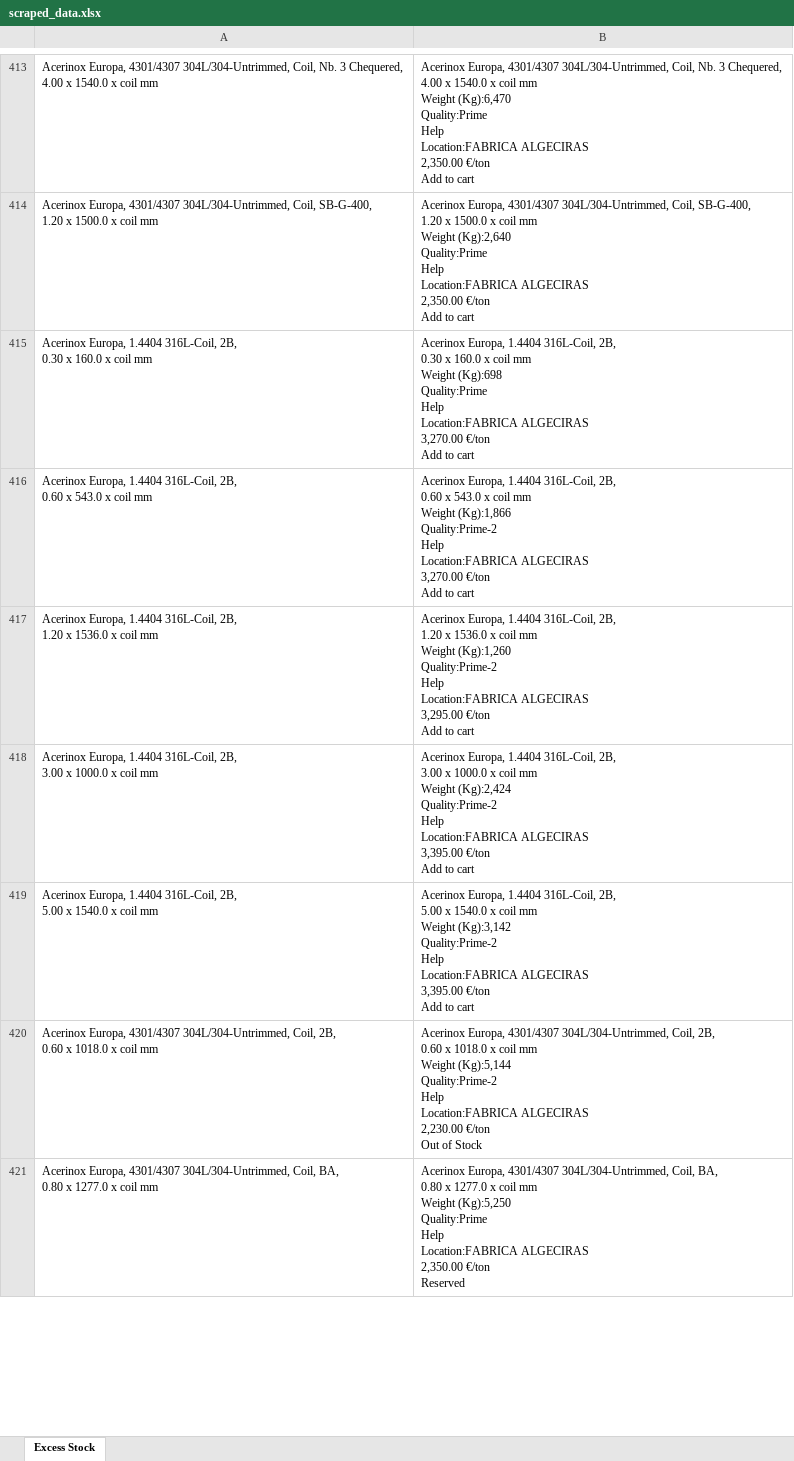
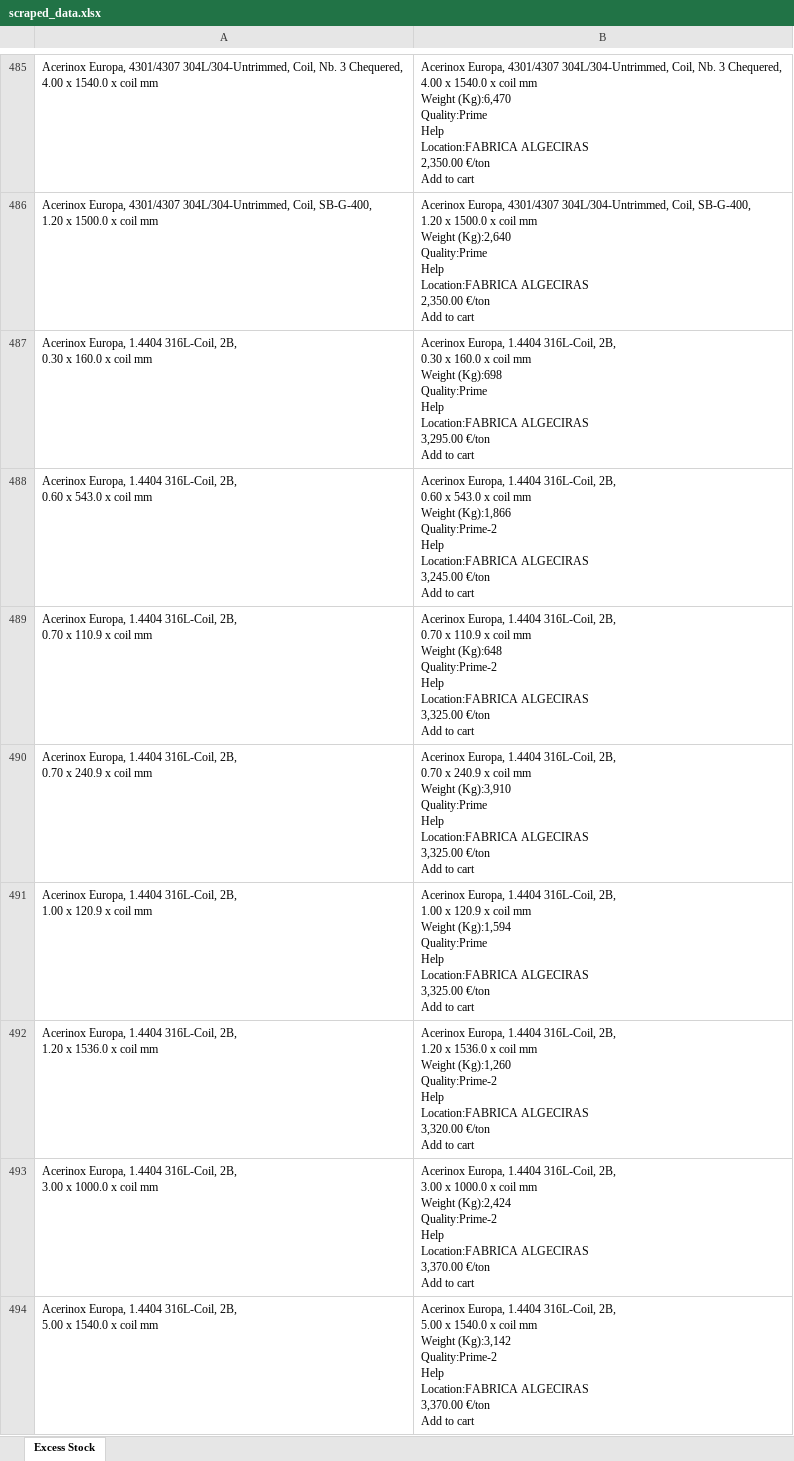
Before and after one commit to Mokax1/inv-scraper, an Excel workbook: scraped_data.xlsx, sheet Excess Stock, drawn as a sheet; only a part is shown, gaps mark what is left out; the shorter side is filled out with more unchanged rows; values as stored, in another font and other column widths than the file's, no borders; removed rows and columns are numbered as before the commit, all else as after; ↵ is a line break in a cell; the diff covers the shown part only; the diff names each change by its address in the sheet, - before the commit and + after, or states it on an @@ line.

```diff
--- a/scraped_data.xlsx (sheet Excess Stock)
+++ b/scraped_data.xlsx (sheet Excess Stock)
-B487: …Location:FABRICA ALGECIRAS ↵ 3,270.00 €/ton ↵ Add…
+B487: …Location:FABRICA ALGECIRAS ↵ 3,295.00 €/ton ↵ Add…
-B488: …Location:FABRICA ALGECIRAS ↵ 3,270.00 €/ton ↵ Add…
+B488: …Location:FABRICA ALGECIRAS ↵ 3,245.00 €/ton ↵ Add…
+row 489: Acerinox Europa, 1.4404 316L-Coil, 2B, ↵ 0.70 x 110.9 x coil mm | Acerinox Europa, 1.4404 316L-Coil, 2B, ↵ 0.70 x 110.9 x coil mm ↵ Weight (Kg):648 ↵ Quality:Prime-2 ↵ Help ↵ Location:FABRICA ALGECIRAS ↵ 3,325.00 €/ton ↵ Add to cart
+row 490: Acerinox Europa, 1.4404 316L-Coil, 2B, ↵ 0.70 x 240.9 x coil mm | Acerinox Europa, 1.4404 316L-Coil, 2B, ↵ 0.70 x 240.9 x coil mm ↵ Weight (Kg):3,910 ↵ Quality:Prime ↵ Help ↵ Location:FABRICA ALGECIRAS ↵ 3,325.00 €/ton ↵ Add to cart
+row 491: Acerinox Europa, 1.4404 316L-Coil, 2B, ↵ 1.00 x 120.9 x coil mm | Acerinox Europa, 1.4404 316L-Coil, 2B, ↵ 1.00 x 120.9 x coil mm ↵ Weight (Kg):1,594 ↵ Quality:Prime ↵ Help ↵ Location:FABRICA ALGECIRAS ↵ 3,325.00 €/ton ↵ Add to cart
-B492: …Location:FABRICA ALGECIRAS ↵ 3,295.00 €/ton ↵ Add…
+B492: …Location:FABRICA ALGECIRAS ↵ 3,320.00 €/ton ↵ Add…
-B493: …Location:FABRICA ALGECIRAS ↵ 3,395.00 €/ton ↵ Add…
+B493: …Location:FABRICA ALGECIRAS ↵ 3,370.00 €/ton ↵ Add…
-B494: …Location:FABRICA ALGECIRAS ↵ 3,395.00 €/ton ↵ Add…
+B494: …Location:FABRICA ALGECIRAS ↵ 3,370.00 €/ton ↵ Add…
-row 420: Acerinox Europa, 4301/4307 304L/304-Untrimmed, Coil, 2B, ↵ 0.60 x 1018.0 x coil mm | Acerinox Europa, 4301/4307 304L/304-Untrimmed, Coil, 2B, ↵ 0.60 x 1018.0 x coil mm ↵ Weight (Kg):5,144 ↵ Quality:Prime-2 ↵ Help ↵ Location:FABRICA ALGECIRAS ↵ 2,230.00 €/ton ↵ Out of Stock
```
Also changed, not shown: other rows of this sheet, 1 other file.
